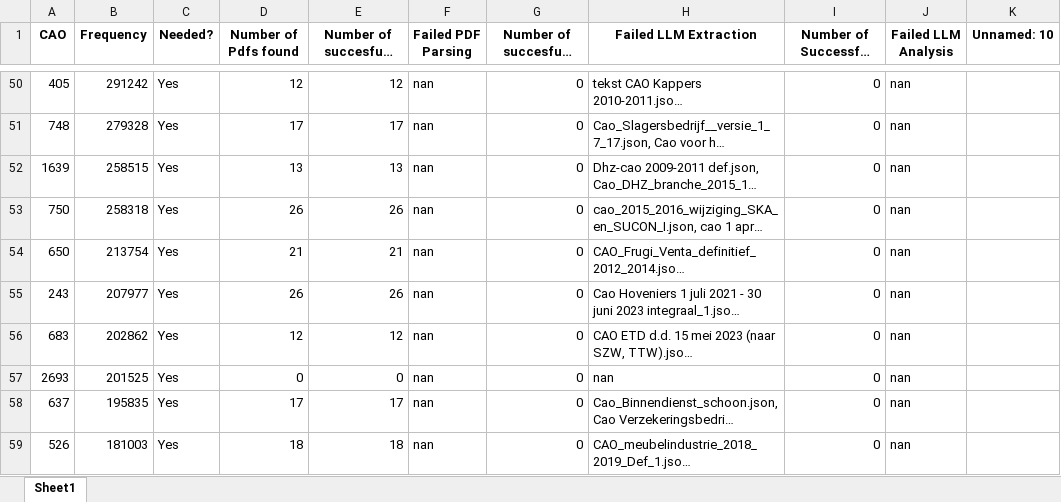
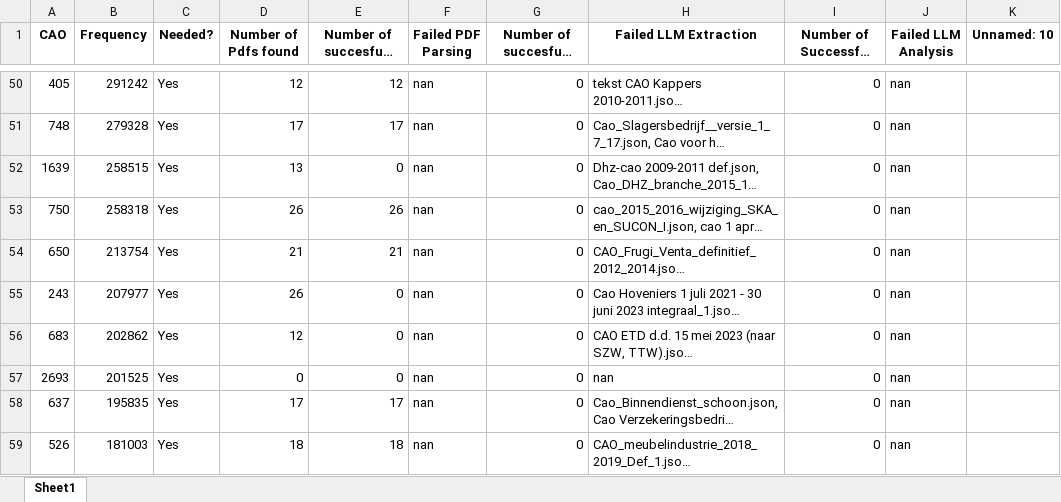
Before and after one commit to DarthLP/CAOsDataExtraction, an Excel workbook: inputs/excel/inputExcel/CAO_Frequencies_2014.xlsx, sheet Sheet1, drawn as a sheet; only a part is shown, gaps mark what is left out; long unchanged cells end in …; values as stored, in another font and other column widths than the file's, no borders; the diff covers the shown part only; the diff names each change by its address in the sheet, - before the commit and + after, or states it on an @@ line.

```diff
--- a/inputs/excel/inputExcel/CAO_Frequencies_2014.xlsx (sheet Sheet1)
+++ b/inputs/excel/inputExcel/CAO_Frequencies_2014.xlsx (sheet Sheet1)
-E52 (Number of succesfull PDF Parsing): 13
+E52 (Number of succesfull PDF Parsing): 0
-E55 (Number of succesfull PDF Parsing): 26
+E55 (Number of succesfull PDF Parsing): 0
-E56 (Number of succesfull PDF Parsing): 12
+E56 (Number of succesfull PDF Parsing): 0
```
Also changed, not shown: 32 edited cells elsewhere in this sheet, 47 other files.
